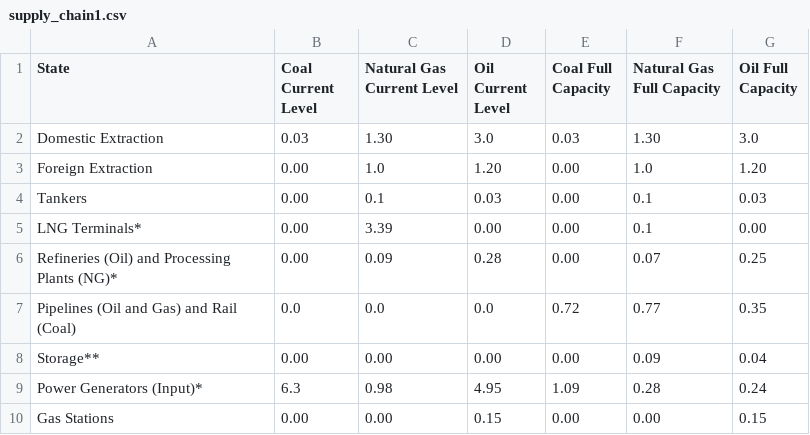
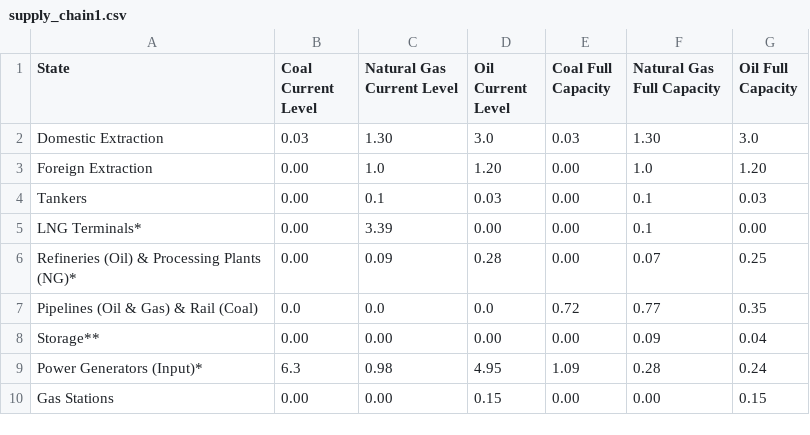
Before and after one commit to RDCEP/energy_inventory, a CSV file: valuation/supply_chain1.csv, drawn as a sheet.

Commit message:
Relative paths, larger fonts, typos, etc.

```diff
--- a/valuation/supply_chain1.csv
+++ b/valuation/supply_chain1.csv
@@ -5,4 +5,4 @@ Tankers,0.00,0.1,0.03,0.00,0.1,0.03
 LNG Terminals*,0.00,3.39,0.00,0.00,0.1,0.00
-Refineries (Oil) and Processing Plants (NG)*,0.00,0.09,0.28,0.00,0.07,0.25
-Pipelines (Oil and Gas) and Rail (Coal),0.0,0.0,0.0,0.72,0.77,0.35
+Refineries (Oil) & Processing Plants (NG)*,0.00,0.09,0.28,0.00,0.07,0.25
+Pipelines (Oil & Gas) & Rail (Coal),0.0,0.0,0.0,0.72,0.77,0.35
 Storage**,0.00,0.00,0.00,0.00,0.09,0.04
```
Also changed, not shown: valuation/data.csv, valuation/data_by_service_life.csv, 18 other files.
